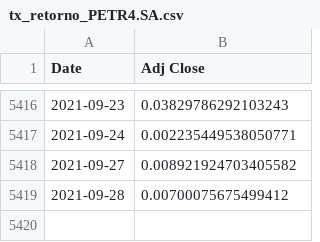
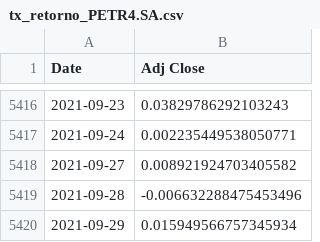
Before and after one commit to kaiodealmeida/finances, a CSV file: tx_retorno_PETR4.SA.csv, drawn as a sheet; only a part is shown, gaps mark what is left out.

```diff
--- a/tx_retorno_PETR4.SA.csv
+++ b/tx_retorno_PETR4.SA.csv
@@ -5418,2 +5418,3 @@ Date,Adj Close
 2021-09-27,0.008921924703405582
-2021-09-28,0.00700075675499412
+2021-09-28,-0.006632288475453496
+2021-09-29,0.015949566757345934
```
Also changed, not shown: tx_retorno_DMMO3.SA.csv, tx_retorno_OIBR3.SA.csv, 7 other files.
